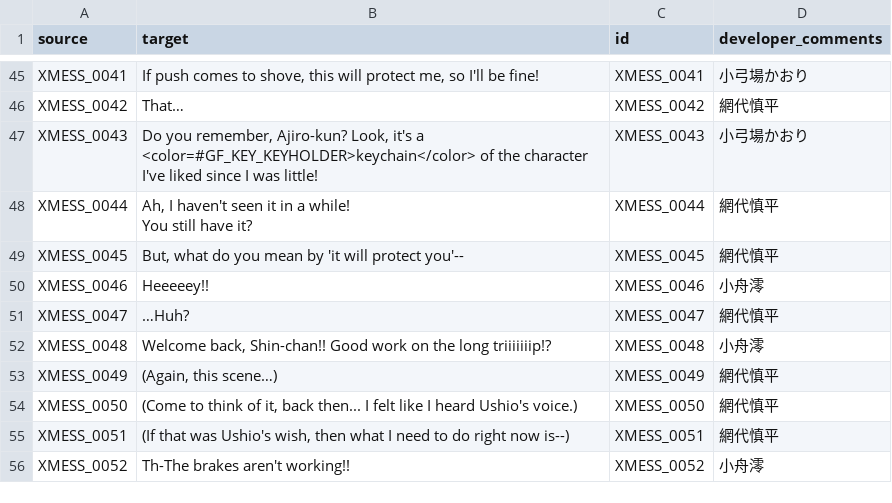
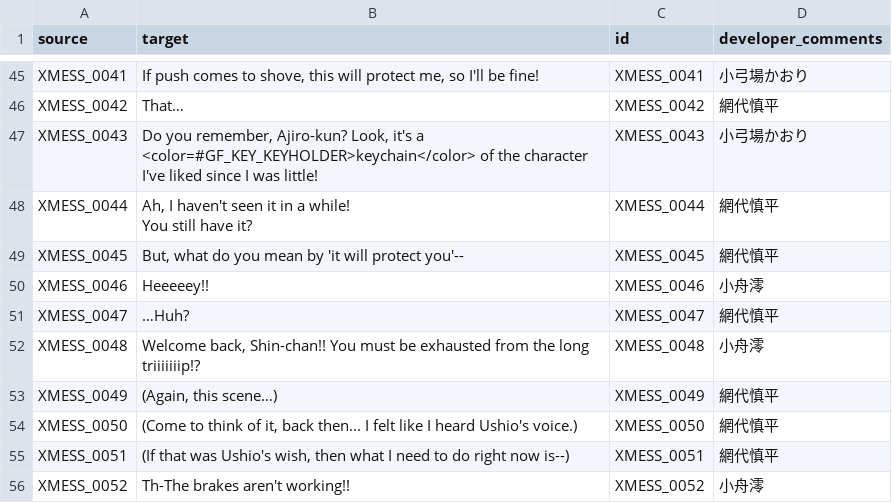
Before and after one commit to Dream-Cypher/STRAHLocalization, a CSV file: texts/en/scrpt.cpk/ST_KAO_004.csv, drawn as a sheet; only a part is shown, gaps mark what is left out.

```diff
--- a/texts/en/scrpt.cpk/ST_KAO_004.csv
+++ b/texts/en/scrpt.cpk/ST_KAO_004.csv
@@ -58,3 +58,3 @@ XMESS_0046,Heeeeey!!,XMESS_0046,小舟澪
 XMESS_0047,…Huh?,XMESS_0047,網代慎平
-XMESS_0048,"Welcome back, Shin-chan!! Good work on the long triiiiiiip!?",XMESS_0048,小舟澪
+XMESS_0048,"Welcome back, Shin-chan!! You must be exhausted from the long triiiiiiip!?",XMESS_0048,小舟澪
 XMESS_0049,"(Again, this scene…)",XMESS_0049,網代慎平
```
Also changed, not shown: texts/en/TextFlyMoveData.csv, texts/en/scrpt.cpk/ST_KAO_002.csv, 4 other files.
